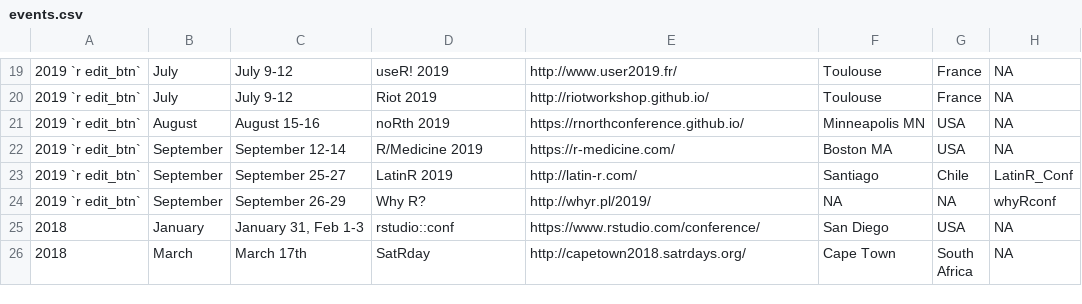
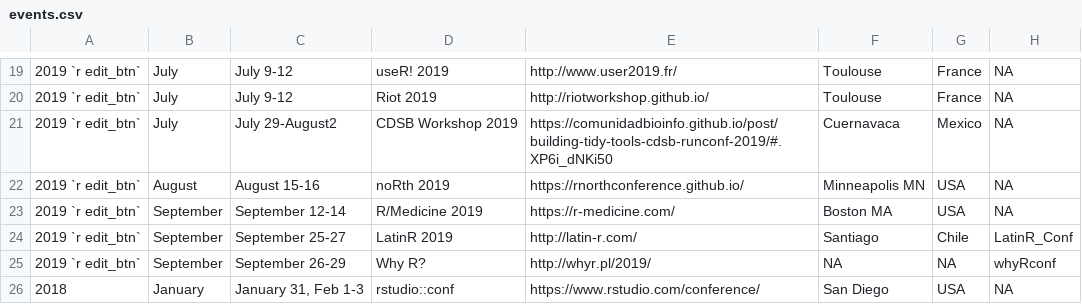
Before and after one commit to tunisrusergroup/meetingsR, a CSV file: events.csv, drawn as a sheet; only a part is shown, gaps mark what is left out; the shorter side is filled out with more unchanged rows; the diff names each change by its address in the sheet, - before the commit and + after, or states it on an @@ line.

```diff
--- a/events.csv
+++ b/events.csv
+row 21: 2019 `r edit_btn` | July | July 29-August2 | CDSB Workshop 2019 | https://comunidadbioinfo.github.io/post/building-tidy-tools-cdsb-runconf-2019/#.XP6i_dNKi50 | Cuernavaca | Mexico | NA
```
Also changed, not shown: 4 other files.
